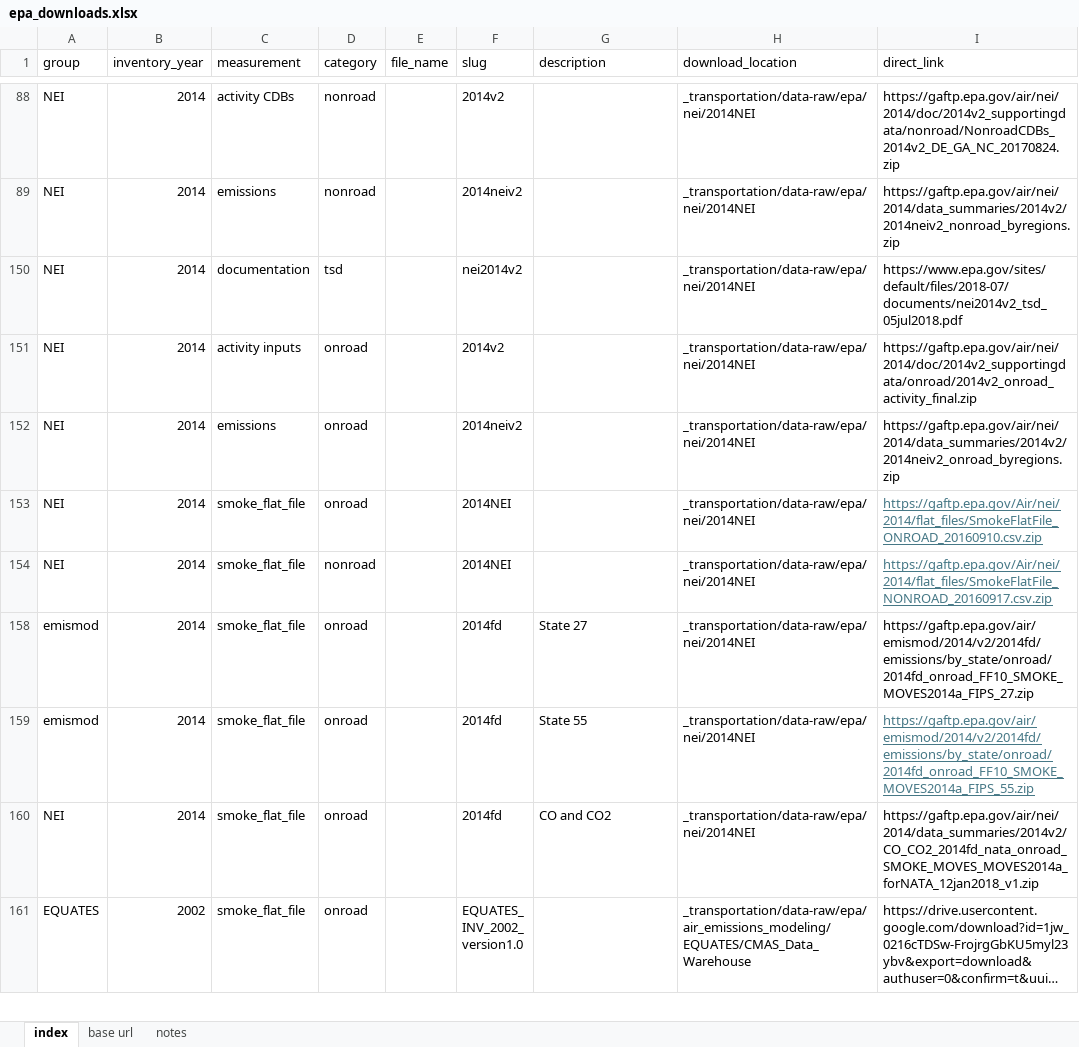
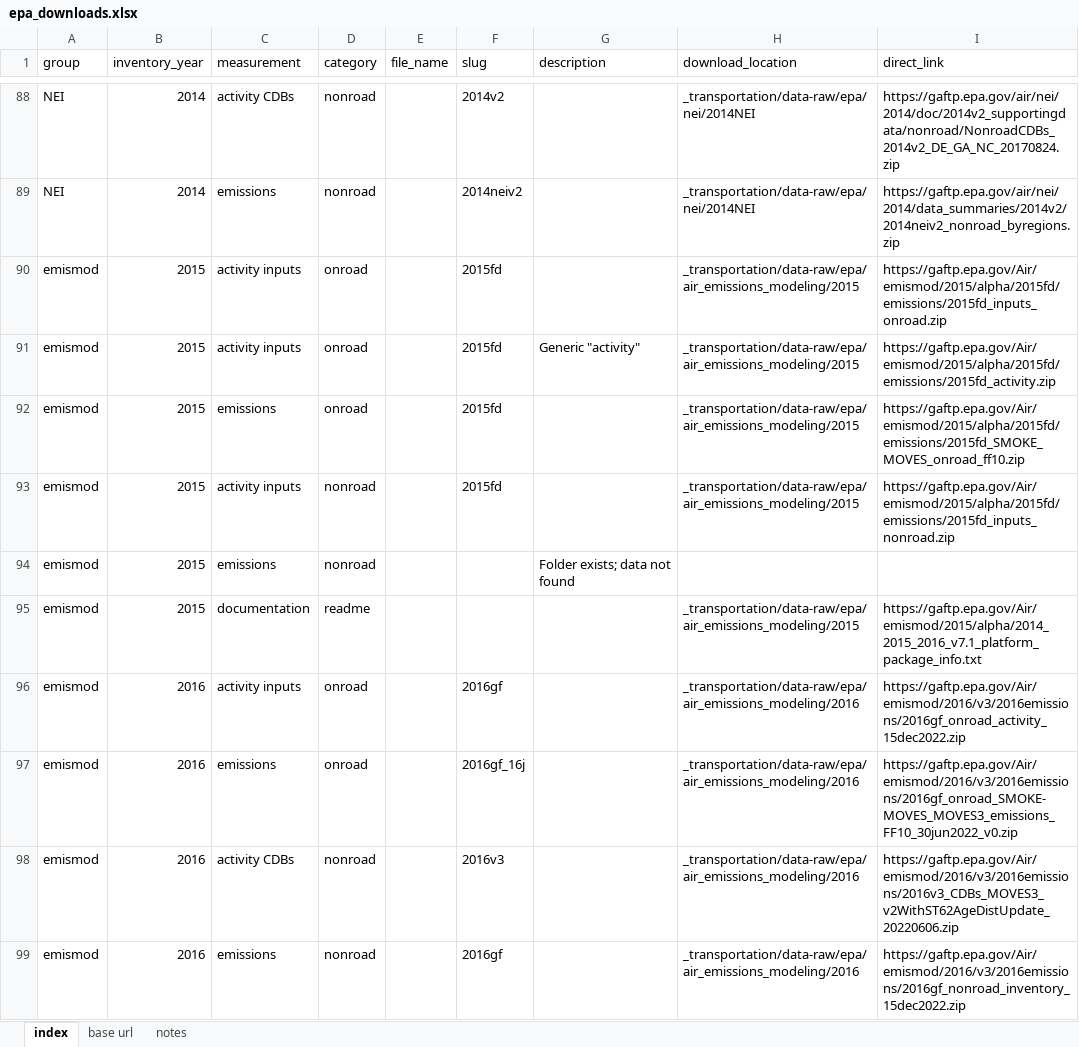
Before and after one commit to Metropolitan-Council/ghg-cprg, an Excel workbook: _transportation/data-raw/epa/epa_downloads.xlsx, sheet index, drawn as a sheet; only a part is shown, gaps mark what is left out; the shorter side is filled out with more unchanged rows; long unchanged cells end in …; values as stored, in another font and other column widths than the file's, no borders; conditional formats not drawn; the diff covers the shown part only; the diff names each change by its address in the sheet, - before the commit and + after, or states it on an @@ line.

Commit message:
update download links for 2022v1; re-run
no changes found

```diff
--- a/_transportation/data-raw/epa/epa_downloads.xlsx (sheet index)
+++ b/_transportation/data-raw/epa/epa_downloads.xlsx (sheet index)
@@ row 90 unhidden: emismod | 2015 | activity inputs | onroad |  | 2015fd |  | _transportation/data-raw/epa/air_emissions_modeling/2015 | https://gaftp.epa.gov/Air/emismod/2015/alpha/2015fd/emissions/2015fd_inputs_onroad.zip @@
@@ row 91 unhidden: emismod | 2015 | activity inputs | onroad |  | 2015fd | Generic "activity" | _transportation/data-raw/epa/air_emissions_modeling/2015 | https://gaftp.epa.gov/Air/emismod/2015/alpha/2015fd/emissions/2015fd_activity.zip @@
@@ row 92 unhidden: emismod | 2015 | emissions | onroad |  | 2015fd |  | _transportation/data-raw/epa/air_emissions_modeling/2015 | https://gaftp.epa.gov/Air/emismod/2015/alpha/2015fd/emissions/2015fd_SMOKE_MOVES_onroad_ff10.zip @@
@@ row 93 unhidden: emismod | 2015 | activity inputs | nonroad |  | 2015fd |  | _transportation/data-raw/epa/air_emissions_modeling/2015 | https://gaftp.epa.gov/Air/emismod/2015/alpha/2015fd/emissions/2015fd_inputs_nonroad.zip @@
@@ row 94 unhidden: emismod | 2015 | emissions | nonroad |  |  | Folder exists; data not found @@
@@ row 95 unhidden: emismod | 2015 | documentation | readme |  |  |  | _transportation/data-raw/epa/air_emissions_modeling/2015 | https://gaftp.epa.gov/Air/emismod/2015/alpha/2014_2015_2016_v7.1_platform_package_info.txt @@
@@ row 96 unhidden: emismod | 2016 | activity inputs | onroad |  | 2016gf |  | _transportation/data-raw/epa/air_emissions_modeling/2016 | https://gaftp.epa.gov/Air/emismod/2016/v3/2016emissions/2016gf_onroad_activity_15dec2022.zip @@
@@ row 97 unhidden: emismod | 2016 | emissions | onroad |  | 2016gf_16j |  | _transportation/data-raw/epa/air_emissions_modeling/2016 | https://gaftp.epa.gov/Air/emismod/2016/v3/2016emissions/2016gf_onroad_SMOKE-MOVES_MOVES3_emissions_FF10_30jun2022_v0.zip @@
@@ row 98 unhidden: emismod | 2016 | activity CDBs | nonroad |  | 2016v3 |  | _transportation/data-raw/epa/air_emissions_modeling/2016 | https://gaftp.epa.gov/Air/emismod/2016/v3/2016emissions/2016v3_CDBs_MOVES3_v2WithST62AgeDistUpdate_20220606.zip @@
@@ row 99 unhidden: emismod | 2016 | emissions | nonroad |  | 2016gf |  | _transportation/data-raw/epa/air_emissions_modeling/2016 | https://gaftp.epa.gov/Air/emismod/2016/v3/2016emissions/2016gf_nonroad_inventory_15dec2022.zip @@
```
Also changed, not shown: 5 added rows and 126 hidden or unhidden rows elsewhere in this sheet, hidden cells, 6 other files.
